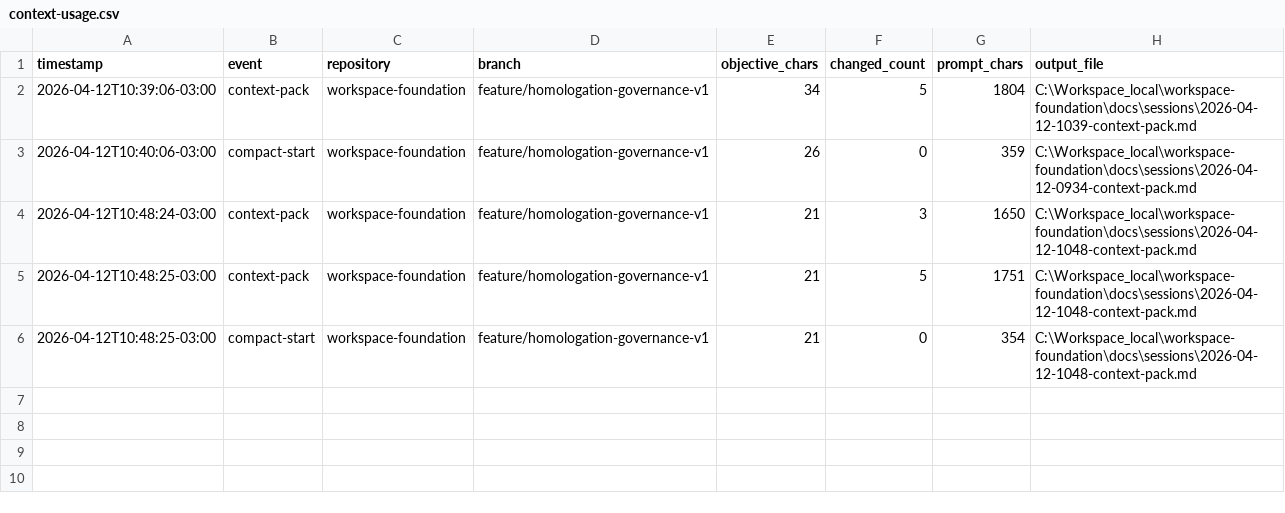
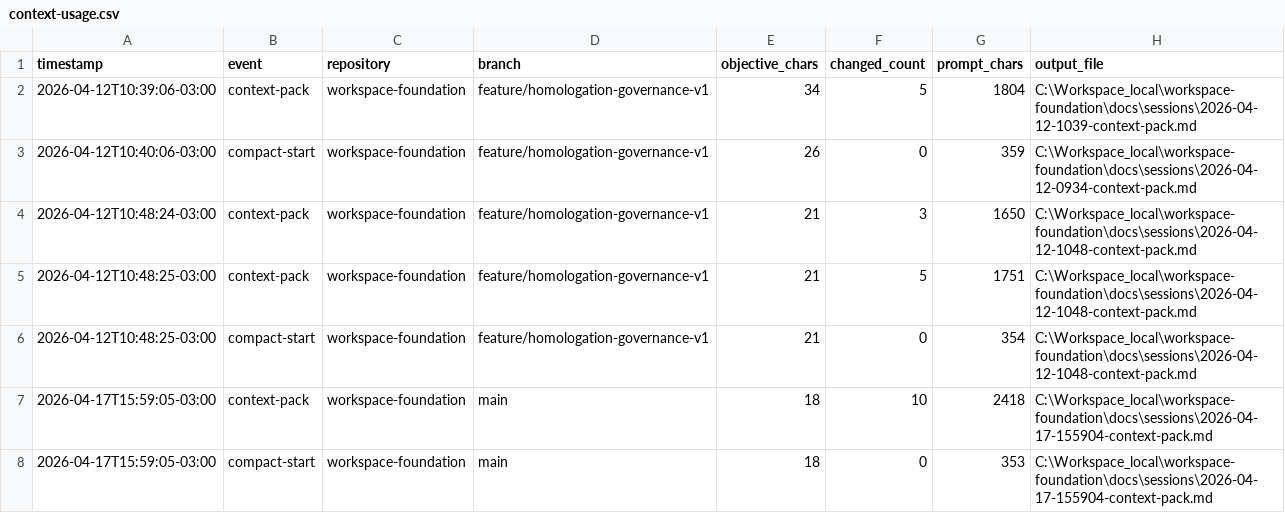
Before and after one commit to EmmanuelOrtiz87/gentle-vanguard, a CSV file: docs/sessions/metrics/context-usage.csv, drawn as a sheet; the diff names each change by its address in the sheet, - before the commit and + after, or states it on an @@ line.

Commit message:
feat(orchestrator): auto-run compact-start on RED context health
Enable live context-efficiency automation so start-session triggers compact-start when health is RED, keep manual fallback commands, and publish updated governance/session artifacts for day closure visibility.

```diff
--- a/docs/sessions/metrics/context-usage.csv
+++ b/docs/sessions/metrics/context-usage.csv
+row 7: 2026-04-17T15:59:05-03:00 | context-pack | workspace-foundation | main | 18 | 10 | 2418 | C:\Workspace_local\workspace-foundation\docs\sessions\2026-04-17-155904-context-pack.md
+row 8: 2026-04-17T15:59:05-03:00 | compact-start | workspace-foundation | main | 18 | 0 | 353 | C:\Workspace_local\workspace-foundation\docs\sessions\2026-04-17-155904-context-pack.md
```
Also changed, not shown: 11 other files.
